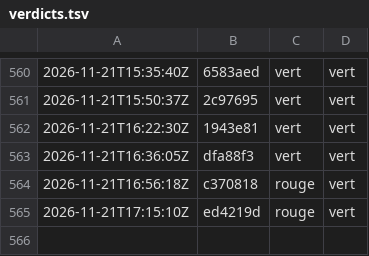
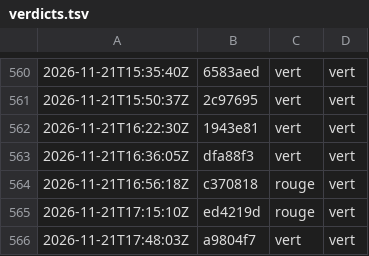
Before and after one commit to g-pliberal/retraitecomptenotionelle, a TSV file: .github/verdicts.tsv, drawn as a sheet; only a part is shown, gaps mark what is left out.

```diff
--- a/.github/verdicts.tsv
+++ b/.github/verdicts.tsv
@@ -565 +565,2 @@
 2026-11-21T17:15:10Z	ed4219d	rouge	vert
+2026-11-21T17:48:03Z	a9804f7	vert	vert
```
Also changed, not shown: .github/durees_suite.tsv, 1 other file.
